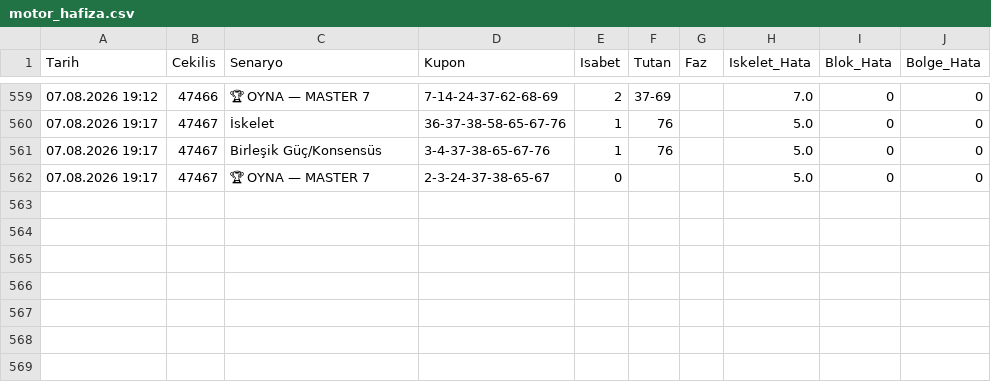
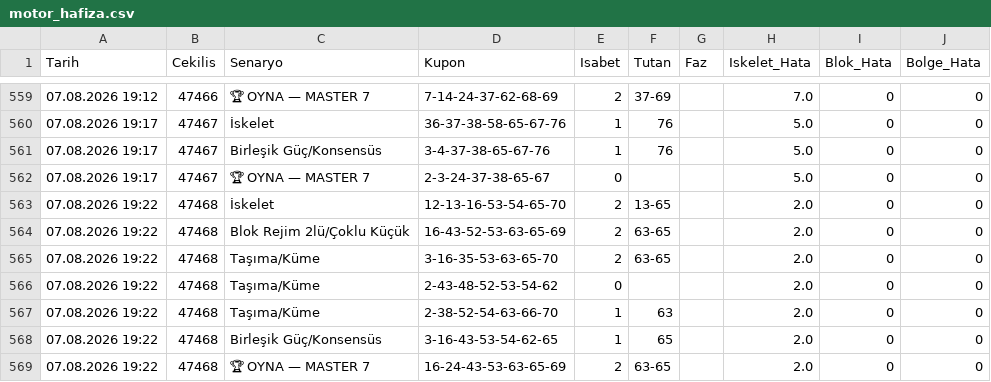
Before and after one commit to gozlekakif-alt/hizli-on-analiz-motoru, a CSV file: motor_hafiza.csv, drawn as a sheet; only a part is shown, gaps mark what is left out.

Commit message:
V17 motor hafızası güncellendi

```diff
--- a/motor_hafiza.csv
+++ b/motor_hafiza.csv
@@ -562 +562,8 @@ Tarih,Cekilis,Senaryo,Kupon,Isabet,Tutan,Faz,Iskelet_Hata,Blok_Hata,Bolge_Hata
 07.08.2026 19:17,47467,🏆 OYNA — MASTER 7,2-3-24-37-38-65-67,0,,,5.0,0,0
+07.08.2026 19:22,47468,İskelet,12-13-16-53-54-65-70,2,13-65,,2.0,0,0
+07.08.2026 19:22,47468,Blok Rejim 2lü/Çoklu Küçük,16-43-52-53-63-65-69,2,63-65,,2.0,0,0
+07.08.2026 19:22,47468,Taşıma/Küme,3-16-35-53-63-65-70,2,63-65,,2.0,0,0
+07.08.2026 19:22,47468,Taşıma/Küme,2-43-48-52-53-54-62,0,,,2.0,0,0
+07.08.2026 19:22,47468,Taşıma/Küme,2-38-52-54-63-66-70,1,63,,2.0,0,0
+07.08.2026 19:22,47468,Birleşik Güç/Konsensüs,3-16-43-53-54-62-65,1,65,,2.0,0,0
+07.08.2026 19:22,47468,🏆 OYNA — MASTER 7,16-24-43-53-63-65-69,2,63-65,,2.0,0,0
```
